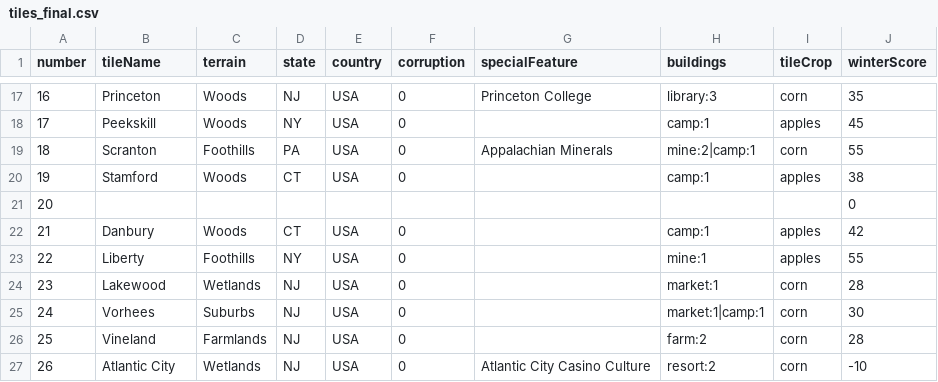
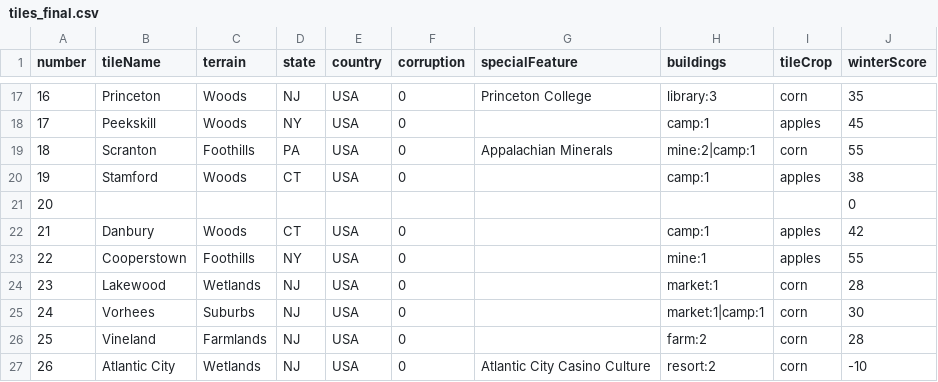
Before and after one commit to etherthegreat/mostupdatedfarsword, a CSV file: data/tiles_final.csv, drawn as a sheet; only a part is shown, gaps mark what is left out.

```diff
--- a/data/tiles_final.csv
+++ b/data/tiles_final.csv
@@ -22,3 +22,3 @@ number,tileName,terrain,state,country,corruption,specialFeature,buildings,tileCr
 21,Danbury,Woods,CT,USA,0,,camp:1,apples,42
-22,Liberty,Foothills,NY,USA,0,,mine:1,apples,55
+22,Cooperstown,Foothills,NY,USA,0,,mine:1,apples,55
 23,Lakewood,Wetlands,NJ,USA,0,,market:1,corn,28
```
Also changed, not shown: 4 other files.
